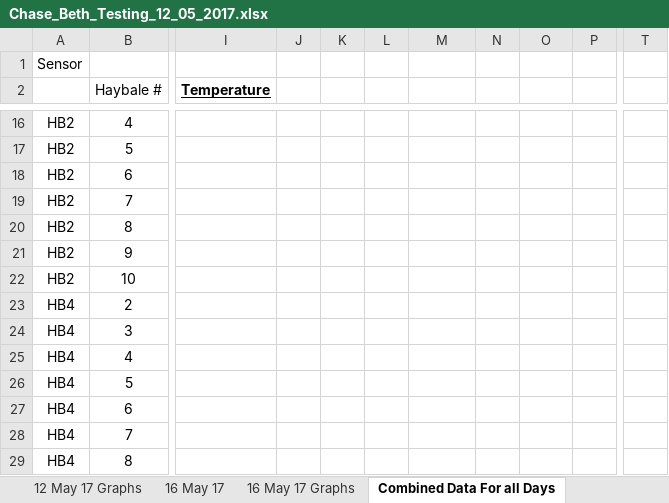
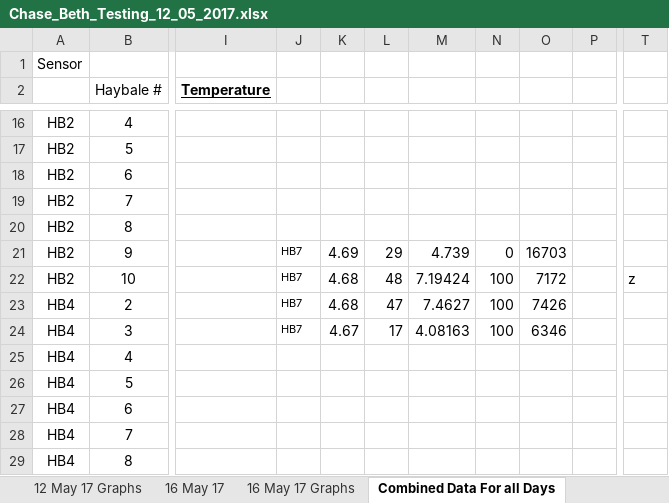
Before and after one commit to dean-lab-group/HaybaleSensor, an Excel workbook: calibration_work/Sensor_Testing_Data/Chase_Beth_Testing_12_05_2017.xlsx, sheet Combined Data For all Days, drawn as a sheet; only a part is shown, gaps mark what is left out; values as stored, in another font and other column widths than the file's, no borders; charts and pictures not drawn; the diff names each change by its address in the sheet, - before the commit and + after, or states it on an @@ line.

Commit message:
Added calibration to sensor data.

```diff
--- a/calibration_work/Sensor_Testing_Data/Chase_Beth_Testing_12_05_2017.xlsx (sheet Combined Data For all Days)
+++ b/calibration_work/Sensor_Testing_Data/Chase_Beth_Testing_12_05_2017.xlsx (sheet Combined Data For all Days)
-J21:J24: (empty)
+J21:J24: HB7
-K21: (empty)
+K21: 4.69
-L21: (empty)
+L21: 29
-M21: (empty)
+M21: 4.739
-N21: (empty)
+N21: 0
-O21: (empty)
+O21: 16703
-K22:K23: (empty)
+K22:K23: 4.68
-L22: (empty)
+L22: 48
-M22: (empty)
+M22: 7.19424
-N22:N24: (empty)
+N22:N24: 100
-O22: (empty)
+O22: 7172
-T22: (empty)
+T22: z
-L23: (empty)
+L23: 47
-M23: (empty)
+M23: 7.4627
-O23: (empty)
+O23: 7426
-K24: (empty)
+K24: 4.67
-L24: (empty)
+L24: 17
-M24: (empty)
+M24: 4.08163
-O24: (empty)
+O24: 6346
```
Also changed, not shown: charts or pictures, 1 other file.
